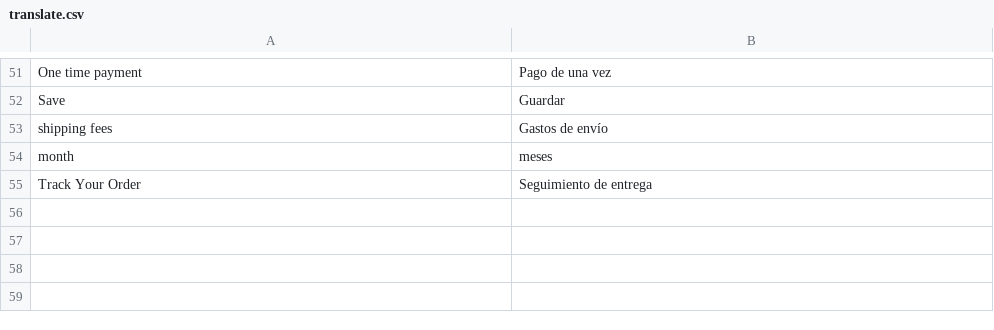
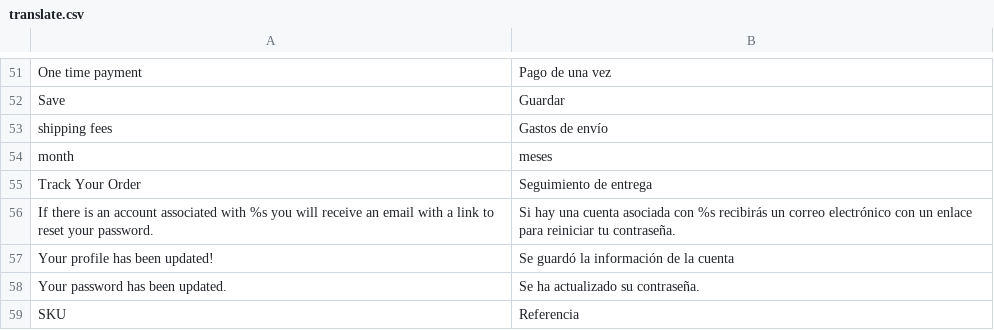
Before and after one commit to Roganoken/lagourmetbox, a CSV file: app/design/frontend/smartwave/legenda/locale/es_ES/translate.csv, drawn as a sheet; only a part is shown, gaps mark what is left out.

```diff
--- a/app/design/frontend/smartwave/legenda/locale/es_ES/translate.csv
+++ b/app/design/frontend/smartwave/legenda/locale/es_ES/translate.csv
@@ -55 +55,5 @@
 "Track Your Order","Seguimiento de entrega"
+"If there is an account associated with %s you will receive an email with a link to reset your password.","Si hay una cuenta asociada con %s recibirás un correo electrónico con un enlace para reiniciar tu contraseña."
+"Your profile has been updated!","Se guardó la información de la cuenta"
+"Your password has been updated.","Se ha actualizado su contraseña."
+"SKU","Referencia"
```
Also changed, not shown: app/design/frontend/smartwave/legenda/locale/fr_FR/translate.csv, 4 other files.
